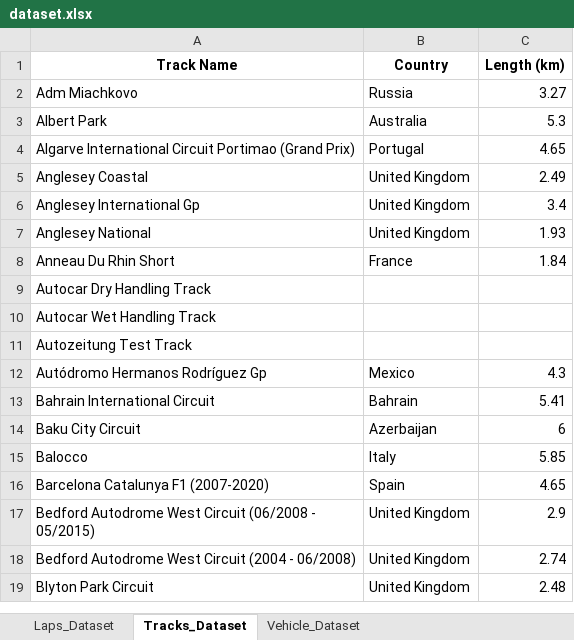
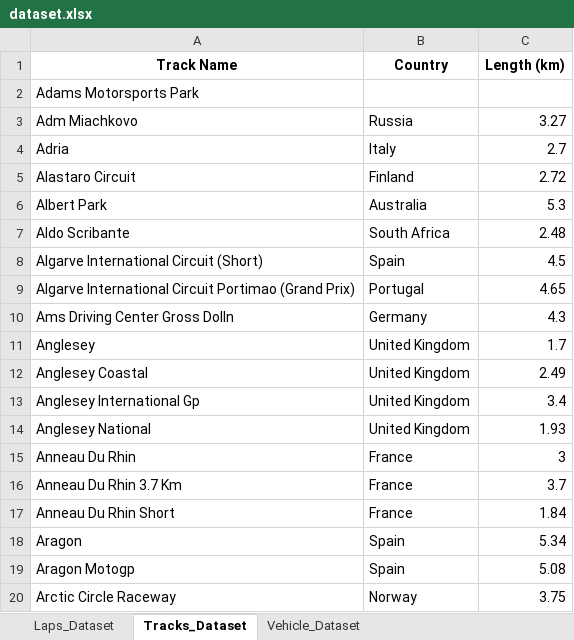
Before and after one commit to Endless077/LapMiner, an Excel workbook: report/excel/dataset.xlsx, sheet Tracks_Dataset, drawn as a sheet; only a part is shown; the shorter side is filled out with more unchanged rows; values as stored, in another font and other column widths than the file's, no borders; the diff covers the shown part only; the diff names each change by its address in the sheet, - before the commit and + after, or states it on an @@ line.

Commit message:
Report Track and Vehicle completati, da fare Laps

```diff
--- a/report/excel/dataset.xlsx (sheet Tracks_Dataset)
+++ b/report/excel/dataset.xlsx (sheet Tracks_Dataset)
+row 2: Adams Motorsports Park
+row 4: Adria | Italy | 2.7
+row 5: Alastaro Circuit | Finland | 2.72
+row 7: Aldo Scribante | South Africa | 2.48
+row 8: Algarve International Circuit (Short) | Spain | 4.5
+row 10: Ams Driving Center Gross Dolln | Germany | 4.3
+row 11: Anglesey | United Kingdom | 1.7
+row 15: Anneau Du Rhin | France | 3
+row 16: Anneau Du Rhin 3.7 Km | France | 3.7
+row 18: Aragon | Spain | 5.34
+row 19: Aragon Motogp | Spain | 5.08
+row 20: Arctic Circle Raceway | Norway | 3.75
```
Also changed, not shown: 272 added rows elsewhere in this sheet, sheet Laps_Dataset, 9 other files.
